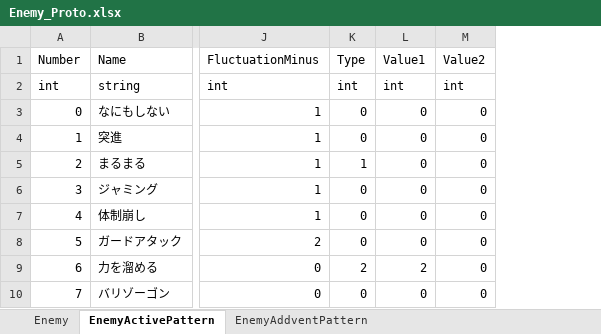
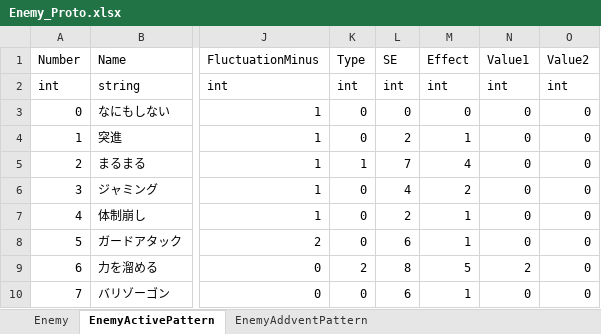
Before and after one commit to asaburo3983/LoveBullet, an Excel workbook: 管理/素材用エクセル/Enemy_Proto.xlsx, sheet EnemyActivePattern, drawn as a sheet; only a part is shown, gaps mark what is left out; values as stored, in another font and other column widths than the file's, no borders; conditional formats not drawn; the diff names each change by its address in the sheet, - before the commit and + after, or states it on an @@ line.

```diff
--- a/管理/素材用エクセル/Enemy_Proto.xlsx (sheet EnemyActivePattern)
+++ b/管理/素材用エクセル/Enemy_Proto.xlsx (sheet EnemyActivePattern)
+column L (SE), rows 2-10: int | 0 | 2 | 7 | 4 | 2 | 6 | 8 | 6
+column M (Effect), rows 2-10: int | 0 | 1 | 4 | 2 | 1 | 1 | 5 | 1
```
Also changed, not shown: 管理/スケジュール/スケジュール.xlsx, 管理/素材用エクセル/Card_Proto.xlsx, 17 other files.
